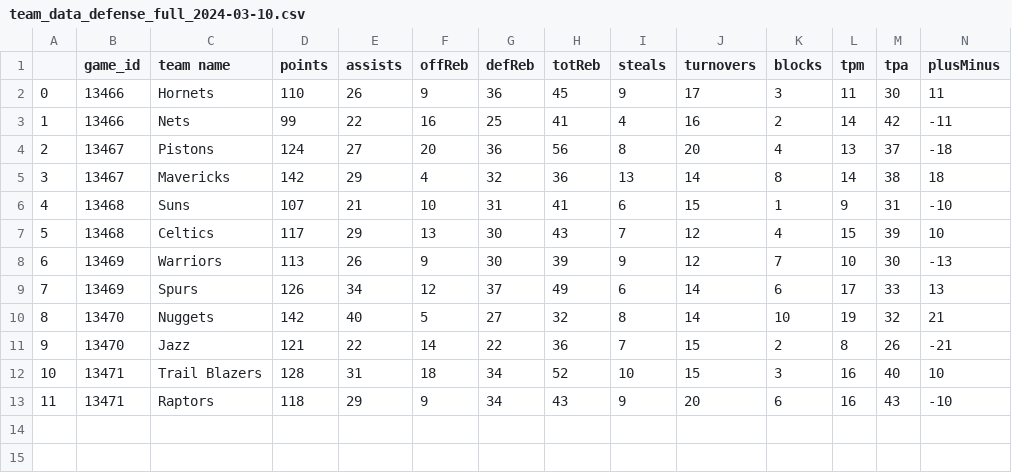
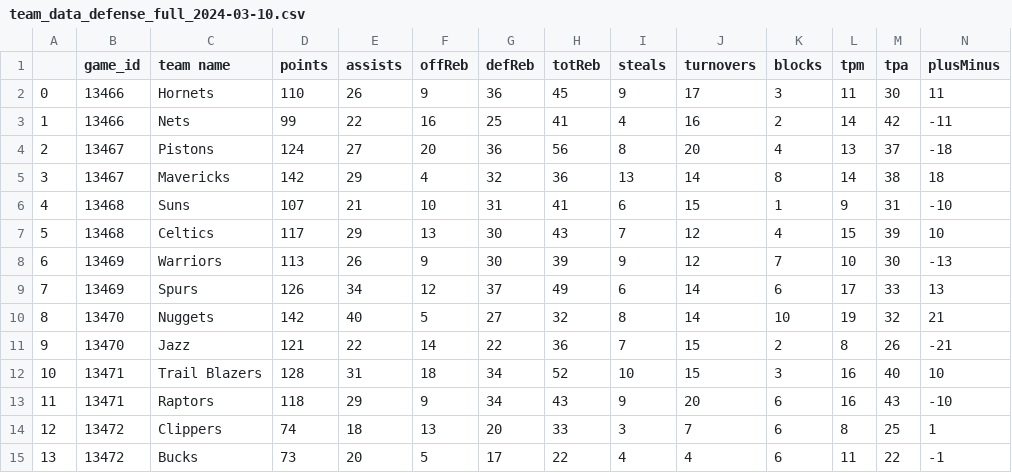
Before and after one commit to btam-ny/EV-Bets-NBA, a CSV file: data/team_defense_full_data/team_data_defense_full_2024-03-10.csv, drawn as a sheet; only a part is shown; rows hold the shown columns only; the diff names each change by its address in the sheet, - before the commit and + after, or states it on an @@ line.

```diff
--- a/data/team_defense_full_data/team_data_defense_full_2024-03-10.csv
+++ b/data/team_defense_full_data/team_data_defense_full_2024-03-10.csv
+row 14: 12 | 13472 | Clippers | 74 | 18 | 13 | 20 | 33 | 3 | 7 | 6 | 8 | 25 | 1
+row 15: 13 | 13472 | Bucks | 73 | 20 | 5 | 17 | 22 | 4 | 4 | 6 | 11 | 22 | -1
```
Also changed, not shown: data/stats_data_group/data_stats_last10games_2024-03-10.csv, data/stats_full_data/data_stats_2024-03-10.csv, 12 other files.
